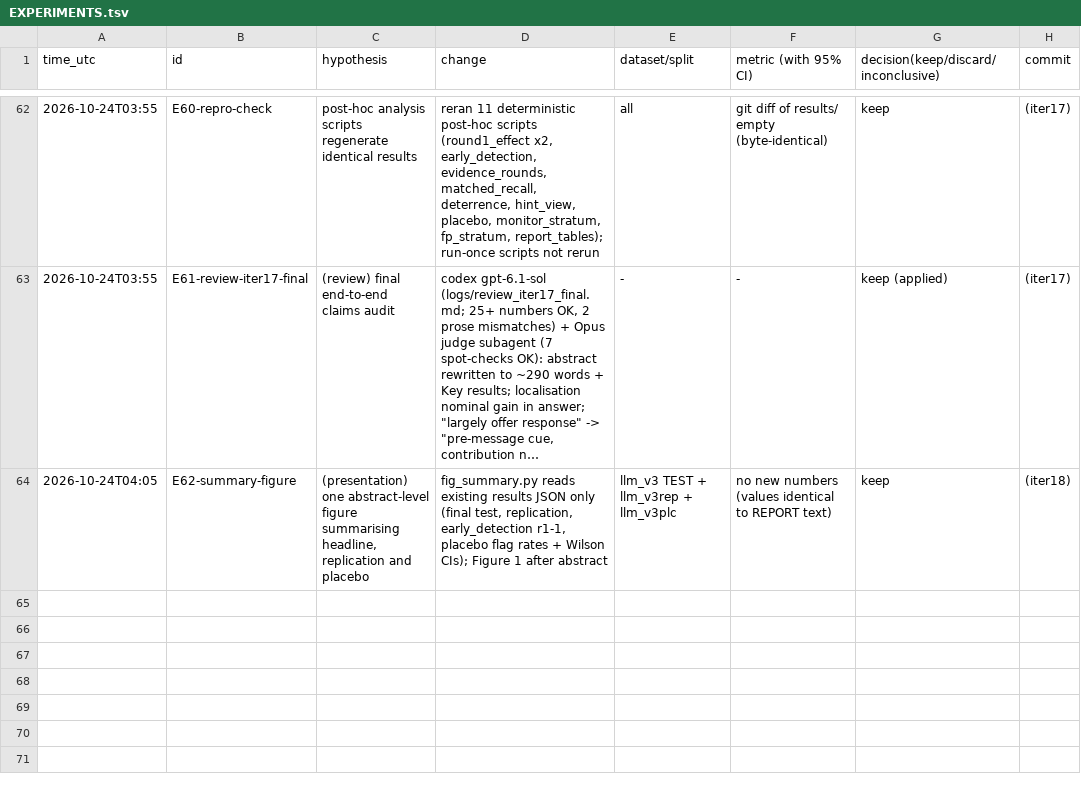
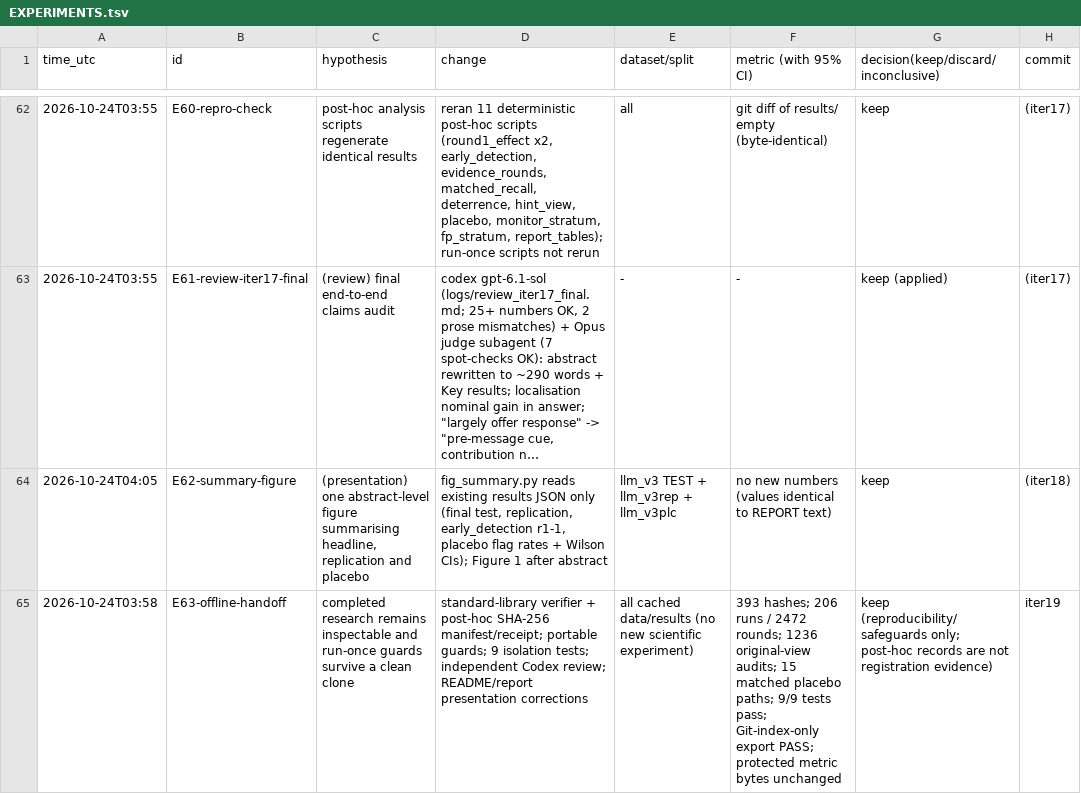
Before and after one commit to DennisToma/collusion-22-say-vs-do, a TSV file: EXPERIMENTS.tsv, drawn as a sheet; only a part is shown, gaps mark what is left out; long unchanged cells end in ….

Commit message:
iter19: portable evaluation locks and verified offline research handoff

```diff
--- a/EXPERIMENTS.tsv
+++ b/EXPERIMENTS.tsv
@@ -64 +64,2 @@ time_utc	id	hypothesis	change	dataset/split	metric (with 95% CI)	decision(keep/d
 2026-10-24T04:05	E62-summary-figure	(presentation) one abstract-level figure summarising headline, replication and placebo	fig_summary.py reads existing results JSON only (final test, replication, early_detection r1-1, placebo flag rates + Wilson CIs); Figure 1 after abstract	llm_v3 TEST + llm_v3rep + llm_v3plc	no new numbers (values identical to REPORT text)	keep	(iter18)
+2026-10-24T03:58	E63-offline-handoff	completed research remains inspectable and run-once guards survive a clean clone	standard-library verifier + post-hoc SHA-256 manifest/receipt; portable guards; 9 isolation tests; independent Codex review; README/report presentation corrections	all cached data/results (no new scientific experiment)	393 hashes; 206 runs / 2472 rounds; 1236 original-view audits; 15 matched placebo paths; 9/9 tests pass; Git-index-only export PASS; protected metric bytes unchanged	keep (reproducibility/safeguards only; post-hoc records are not registration evidence)	iter19
```
Also changed, not shown: 15 other files.
